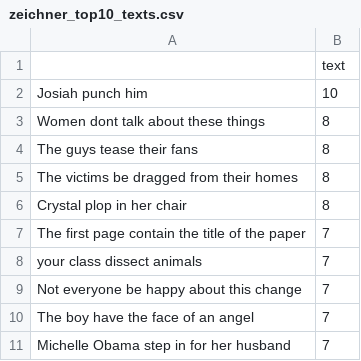
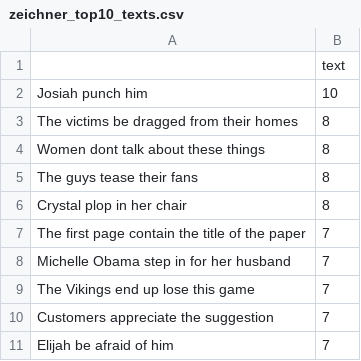
Before and after one commit to simulacrum6/arid, a CSV file: resources/output/top10s/zeichner_top10_texts.csv (was resources/output/zeichner_top10_texts.csv), drawn as a sheet.

```diff
--- a/resources/output/zeichner_top10_texts.csv
+++ b/resources/output/top10s/zeichner_top10_texts.csv
@@ -2,10 +2,10 @@
 Josiah punch him,10
+The victims be dragged from their homes,8
 Women dont talk about these things,8
 The guys tease their fans,8
-The victims be dragged from their homes,8
 Crystal plop in her chair,8
 The first page contain the title of the paper,7
-your class dissect animals,7
-Not everyone be happy about this change,7
-The boy have the face of an angel,7
 Michelle Obama step in for her husband,7
+The Vikings end up lose this game,7
+Customers appreciate the suggestion,7
+Elijah be afraid of him,7
```
Also changed, not shown: resources/output/daganlevy_descriptives.csv, resources/output/daganlevy_top10_shared_predicates(templateview).csv, 28 other files.
